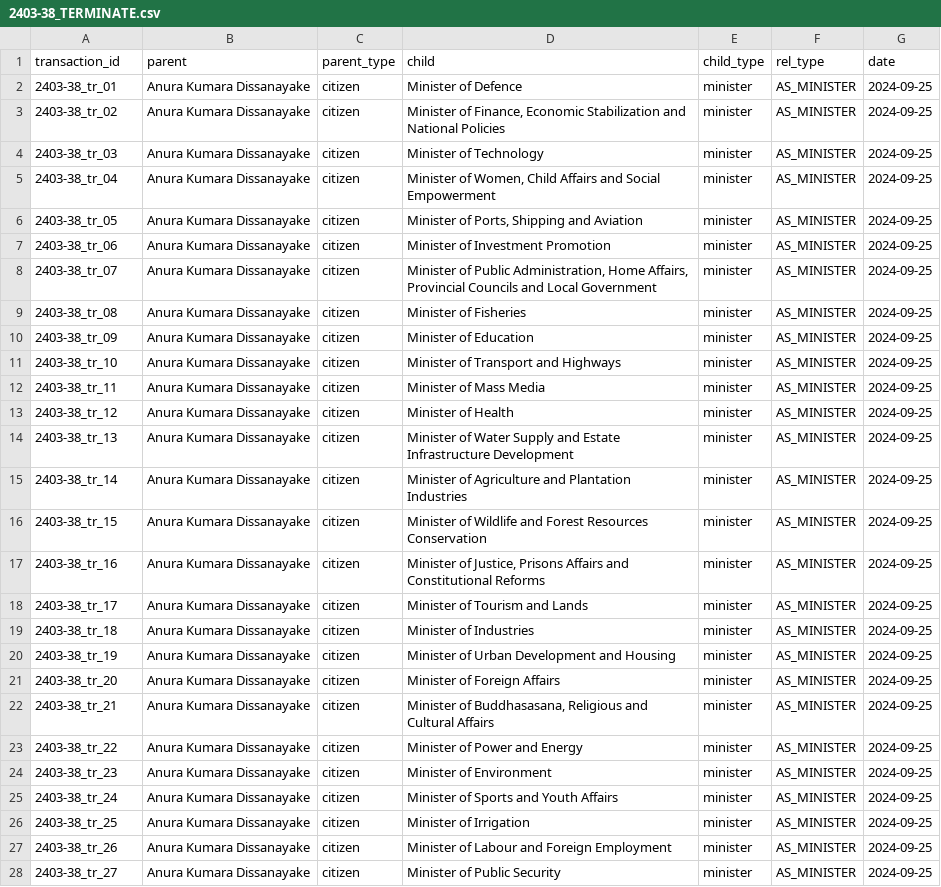
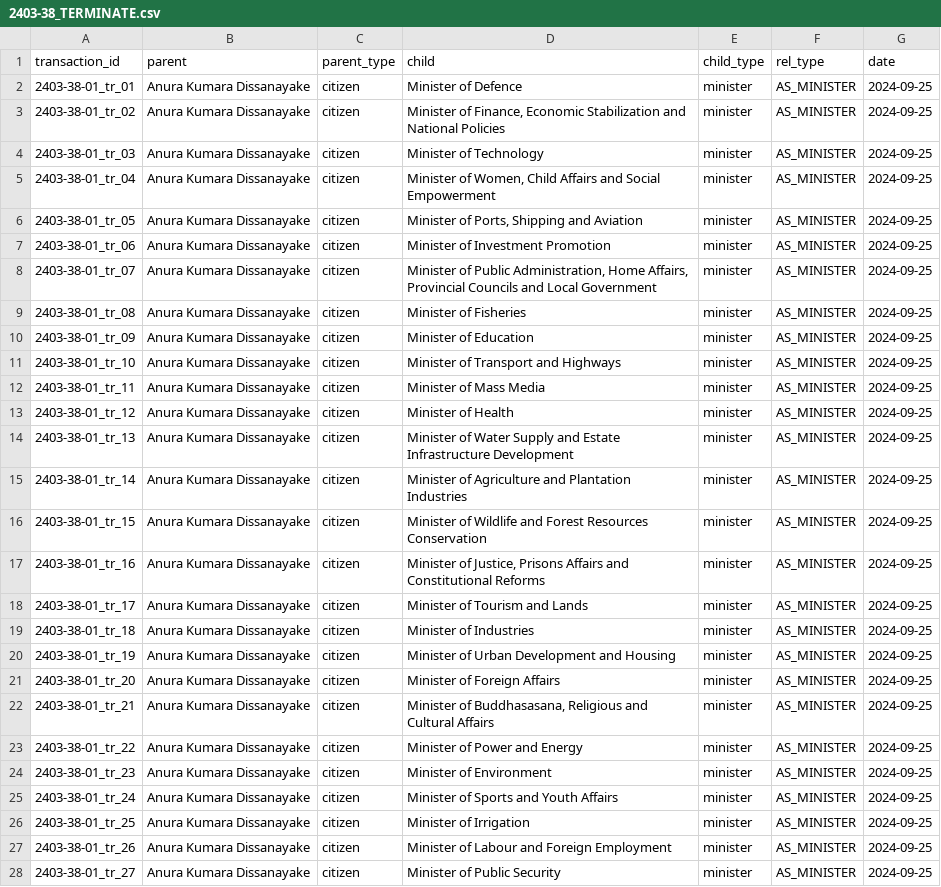
Before and after one commit to LDFLK/opengov_nexoan, a CSV file: data/orgchart/Anura Kumara Dissanayake/2024-09-25/2403-38-1/2403-38_TERMINATE.csv, drawn as a sheet; only a part is shown; the diff covers the shown part only; the diff names each change by its address in the sheet, - before the commit and + after, or states it on an @@ line.

```diff
--- a/data/orgchart/Anura Kumara Dissanayake/2024-09-25/2403-38-1/2403-38_TERMINATE.csv
+++ b/data/orgchart/Anura Kumara Dissanayake/2024-09-25/2403-38-1/2403-38_TERMINATE.csv
-A2 (transaction_id): 2403-38_tr_01
+A2 (transaction_id): 2403-38-01_tr_01
-A3 (transaction_id): 2403-38_tr_02
+A3 (transaction_id): 2403-38-01_tr_02
-A4 (transaction_id): 2403-38_tr_03
+A4 (transaction_id): 2403-38-01_tr_03
-A5 (transaction_id): 2403-38_tr_04
+A5 (transaction_id): 2403-38-01_tr_04
-A6 (transaction_id): 2403-38_tr_05
+A6 (transaction_id): 2403-38-01_tr_05
-A7 (transaction_id): 2403-38_tr_06
+A7 (transaction_id): 2403-38-01_tr_06
-A8 (transaction_id): 2403-38_tr_07
+A8 (transaction_id): 2403-38-01_tr_07
-A9 (transaction_id): 2403-38_tr_08
+A9 (transaction_id): 2403-38-01_tr_08
-A10 (transaction_id): 2403-38_tr_09
+A10 (transaction_id): 2403-38-01_tr_09
-A11 (transaction_id): 2403-38_tr_10
+A11 (transaction_id): 2403-38-01_tr_10
-A12 (transaction_id): 2403-38_tr_11
+A12 (transaction_id): 2403-38-01_tr_11
-A13 (transaction_id): 2403-38_tr_12
+A13 (transaction_id): 2403-38-01_tr_12
-A14 (transaction_id): 2403-38_tr_13
+A14 (transaction_id): 2403-38-01_tr_13
-A15 (transaction_id): 2403-38_tr_14
+A15 (transaction_id): 2403-38-01_tr_14
-A16 (transaction_id): 2403-38_tr_15
+A16 (transaction_id): 2403-38-01_tr_15
-A17 (transaction_id): 2403-38_tr_16
+A17 (transaction_id): 2403-38-01_tr_16
-A18 (transaction_id): 2403-38_tr_17
+A18 (transaction_id): 2403-38-01_tr_17
-A19 (transaction_id): 2403-38_tr_18
+A19 (transaction_id): 2403-38-01_tr_18
-A20 (transaction_id): 2403-38_tr_19
+A20 (transaction_id): 2403-38-01_tr_19
-A21 (transaction_id): 2403-38_tr_20
+A21 (transaction_id): 2403-38-01_tr_20
-A22 (transaction_id): 2403-38_tr_21
+A22 (transaction_id): 2403-38-01_tr_21
-A23 (transaction_id): 2403-38_tr_22
+A23 (transaction_id): 2403-38-01_tr_22
-A24 (transaction_id): 2403-38_tr_23
+A24 (transaction_id): 2403-38-01_tr_23
-A25 (transaction_id): 2403-38_tr_24
+A25 (transaction_id): 2403-38-01_tr_24
-A26 (transaction_id): 2403-38_tr_25
+A26 (transaction_id): 2403-38-01_tr_25
-A27 (transaction_id): 2403-38_tr_26
+A27 (transaction_id): 2403-38-01_tr_26
-A28 (transaction_id): 2403-38_tr_27
+A28 (transaction_id): 2403-38-01_tr_27
```
Also changed, not shown: 5 edited cells elsewhere in this file, data/people/Anura Kumara Dissanayake/2024-09-25/2403-38-1/2403-38_TERMINATE.csv, 12 other files.
